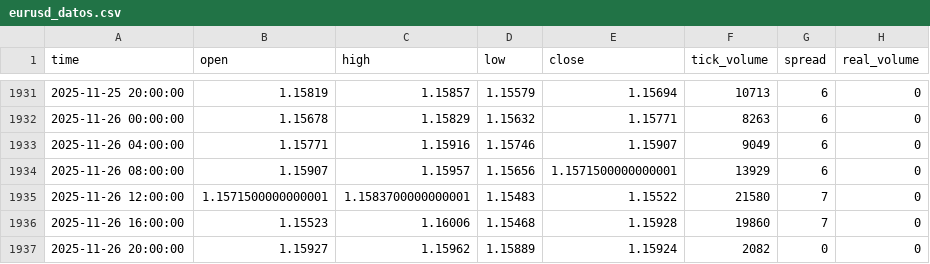
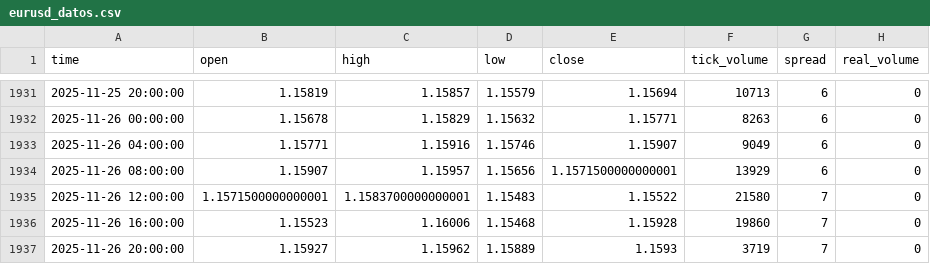
Before and after one commit to aresCharcaC/MonedaPredict, a CSV file: datos/eurusd_datos.csv, drawn as a sheet; only a part is shown, gaps mark what is left out.

```diff
--- a/datos/eurusd_datos.csv
+++ b/datos/eurusd_datos.csv
@@ -1936,2 +1936,2 @@ time,open,high,low,close,tick_volume,spread,real_volume
 2025-11-26 16:00:00,1.15523,1.16006,1.15468,1.15928,19860,7,0
-2025-11-26 20:00:00,1.15927,1.15962,1.15889,1.15924,2082,0,0
+2025-11-26 20:00:00,1.15927,1.15962,1.15889,1.1593,3719,7,0
```
Also changed, not shown: datos/eurusd_con_oro.csv, datos/eurusd_con_sentimiento.csv, 22 other files.
